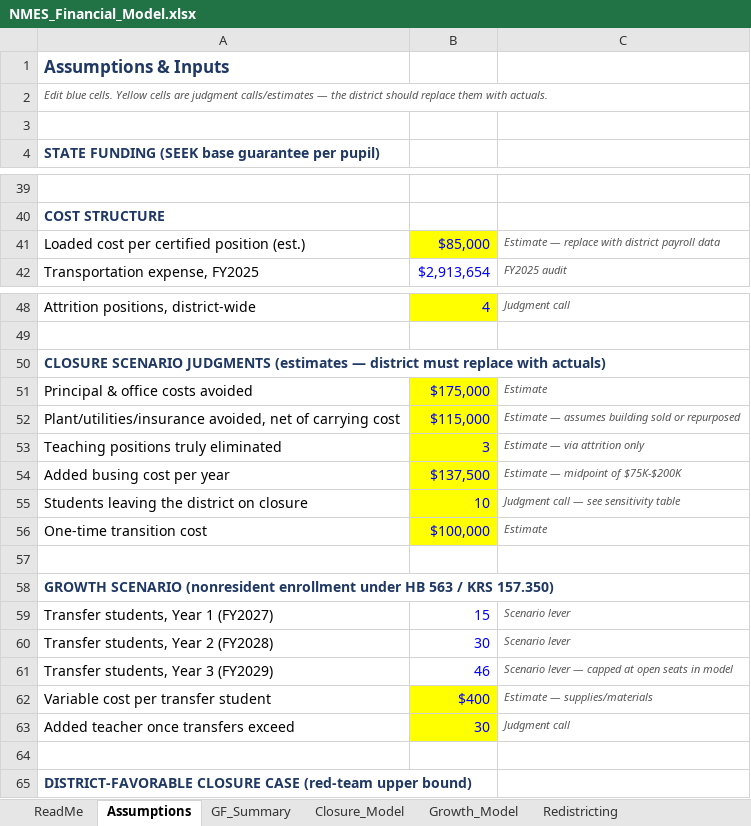
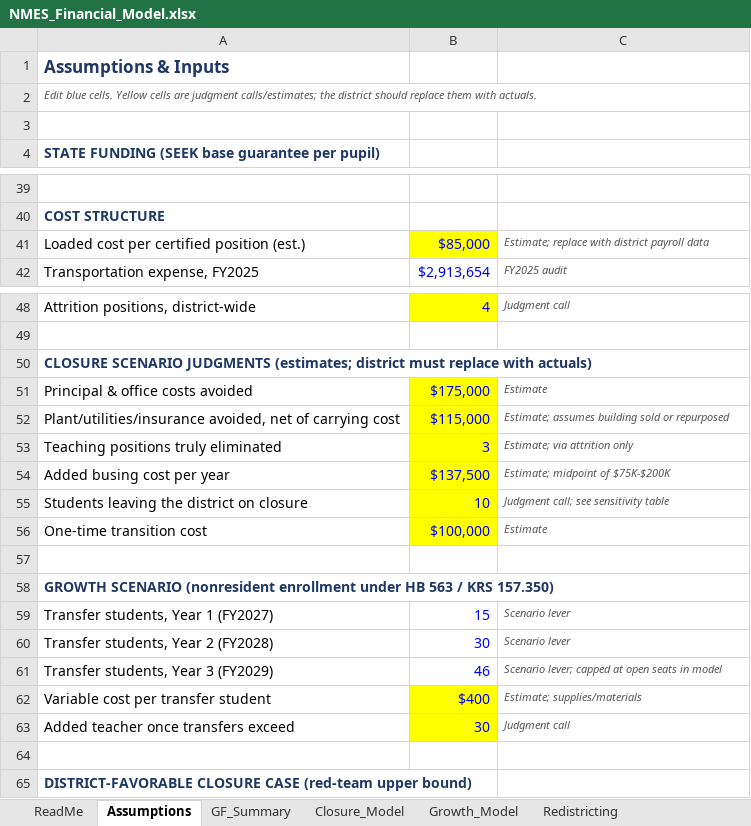
Before and after one commit to ryanuspsagm/SaveNMES, an Excel workbook: NMES_Financial_Model.xlsx, sheet Assumptions, drawn as a sheet; only a part is shown, gaps mark what is left out; values as stored, in another font and other column widths than the file's, no borders; the diff names each change by its address in the sheet, - before the commit and + after, or states it on an @@ line.

```diff
--- a/NMES_Financial_Model.xlsx (sheet Assumptions)
+++ b/NMES_Financial_Model.xlsx (sheet Assumptions)
-A2: …are judgment calls/estimates — the district…
+A2: …are judgment calls/estimates; the district…
-C41: Estimate — replace with district payroll data
+C41: Estimate; replace with district payroll data
-A50: …SCENARIO JUDGMENTS (estimates — district must…
+A50: …SCENARIO JUDGMENTS (estimates; district must…
-C52: Estimate — assumes building…
+C52: Estimate; assumes building…
-C53: Estimate — via attrition only
+C53: Estimate; via attrition only
-C54: Estimate — midpoint of $75K-$200K
+C54: Estimate; midpoint of $75K-$200K
-C55: Judgment call — see sensitivity table
+C55: Judgment call; see sensitivity table
-C61: Scenario lever — capped at…
+C61: Scenario lever; capped at…
-C62: Estimate — supplies/materials
+C62: Estimate; supplies/materials
```
Also changed, not shown: sheet Transport_Geo, sheet ReadMe, sheet Closure_Model, sheet Debt_Service, 9 other files.
